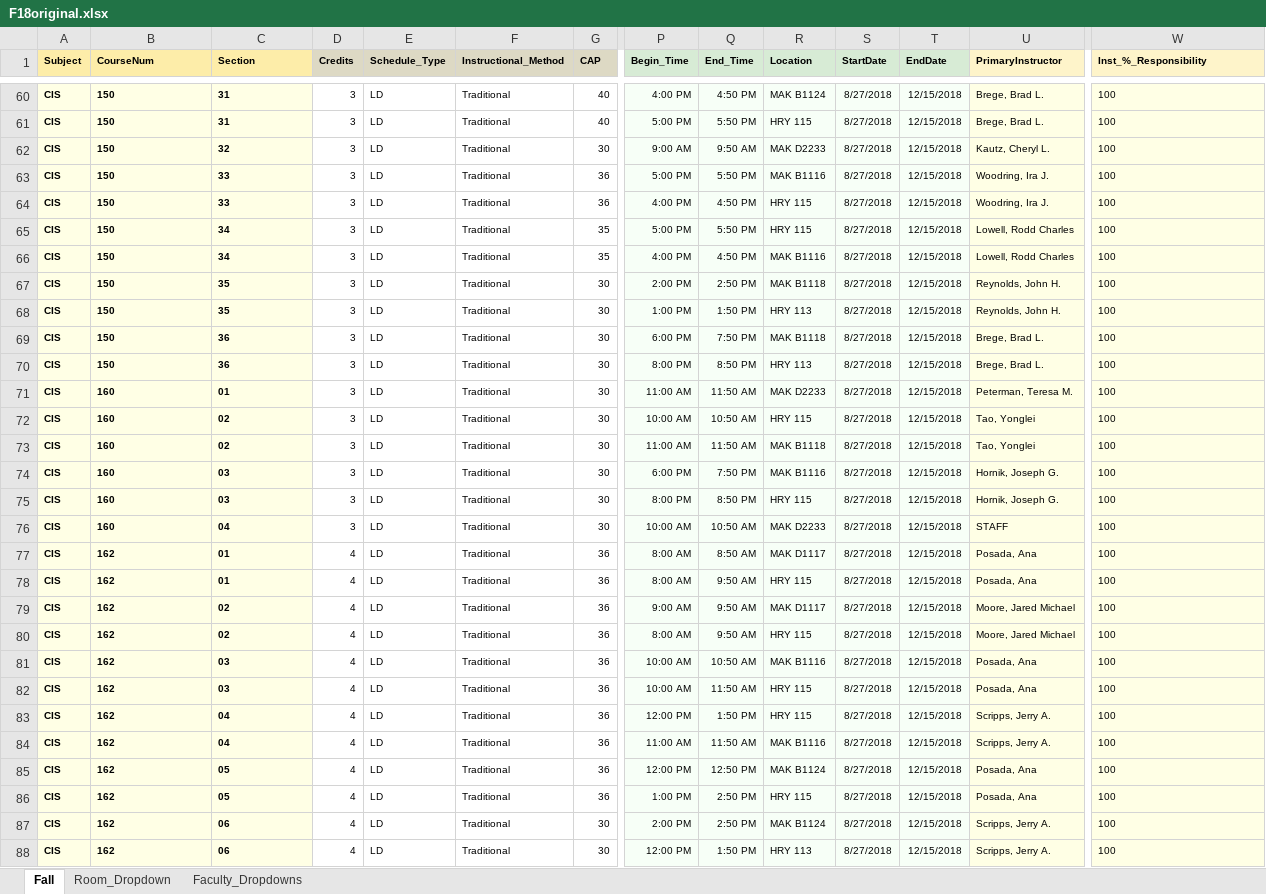
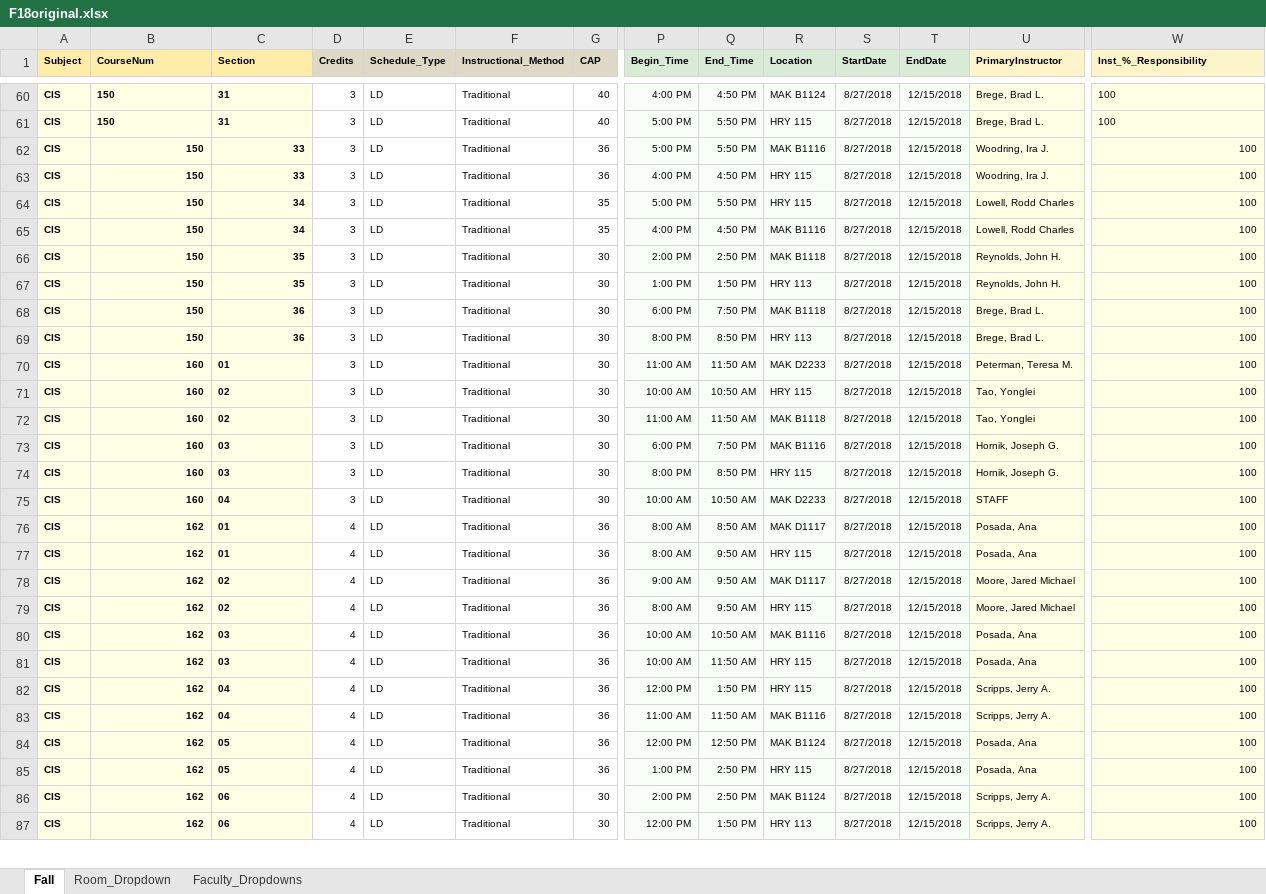
Before and after one commit to chitzinwin/463, an Excel workbook: spreadsheets/F18original.xlsx, sheet Fall, drawn as a sheet; only a part is shown, gaps mark what is left out; values as stored, in another font and other column widths than the file's, no borders; removed rows and columns are numbered as before the commit, all else as after; rows hold the shown columns only; the diff covers the shown part only; the diff names each change by its address in the sheet, - before the commit and + after, or states it on an @@ line.

```diff
--- a/spreadsheets/F18original.xlsx (sheet Fall)
+++ b/spreadsheets/F18original.xlsx (sheet Fall)
-row 62: CIS | 150 | 32 | 3 | LD | Traditional | 30 | 9:00 AM | 9:50 AM | MAK D2233 | 8/27/2018 | 12/15/2018 | Kautz, Cheryl L. | 100
-B62:C69 alignment: left
+B62:C69 alignment: right
-W62:W87 alignment: left
+W62:W87 alignment: right
-B70:B87 alignment: left
+B70:B87 alignment: right
```
Also changed, not shown: cell formats elsewhere in this sheet, spreadsheets/F18Test.xlsx, 2 other files.
